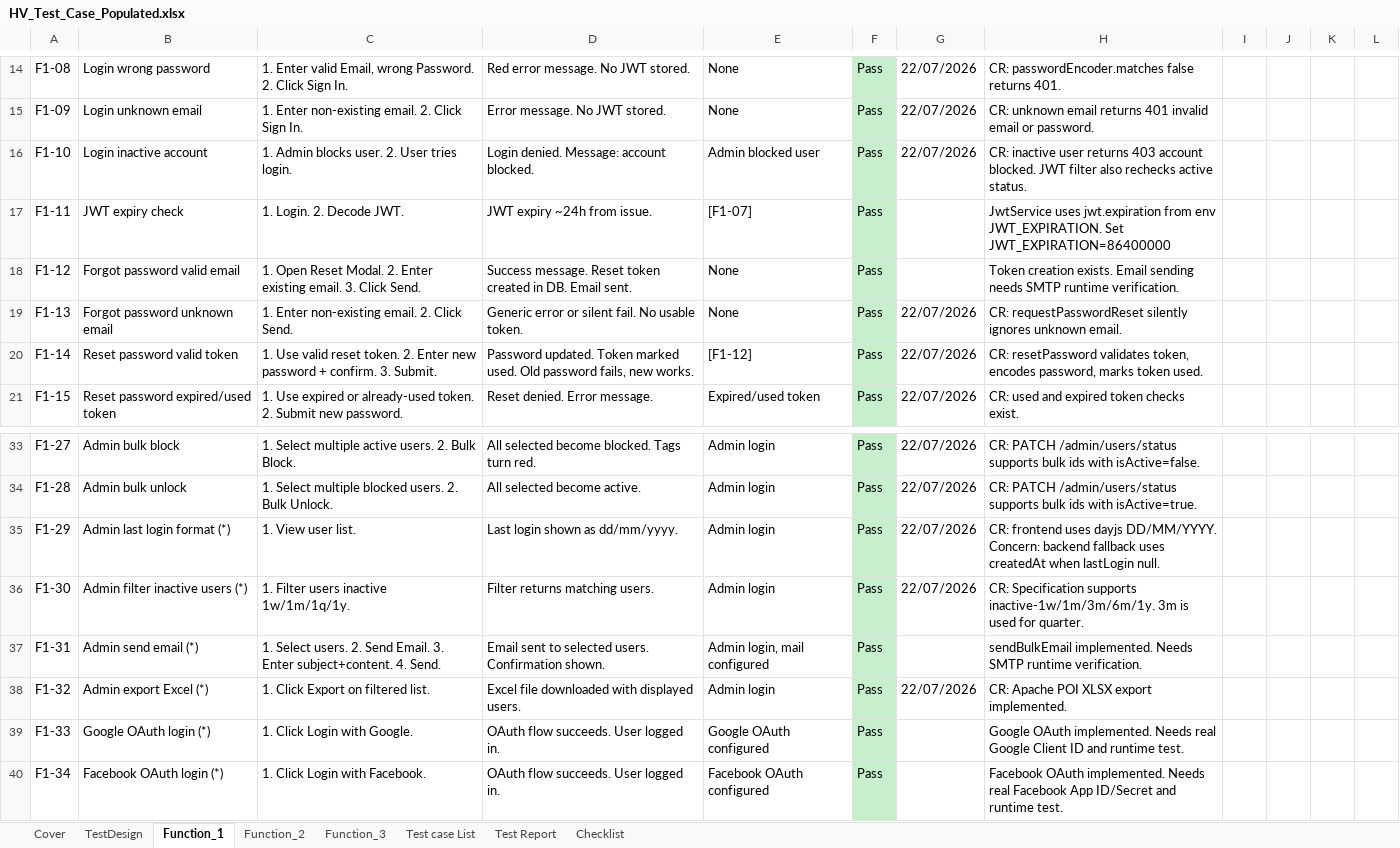
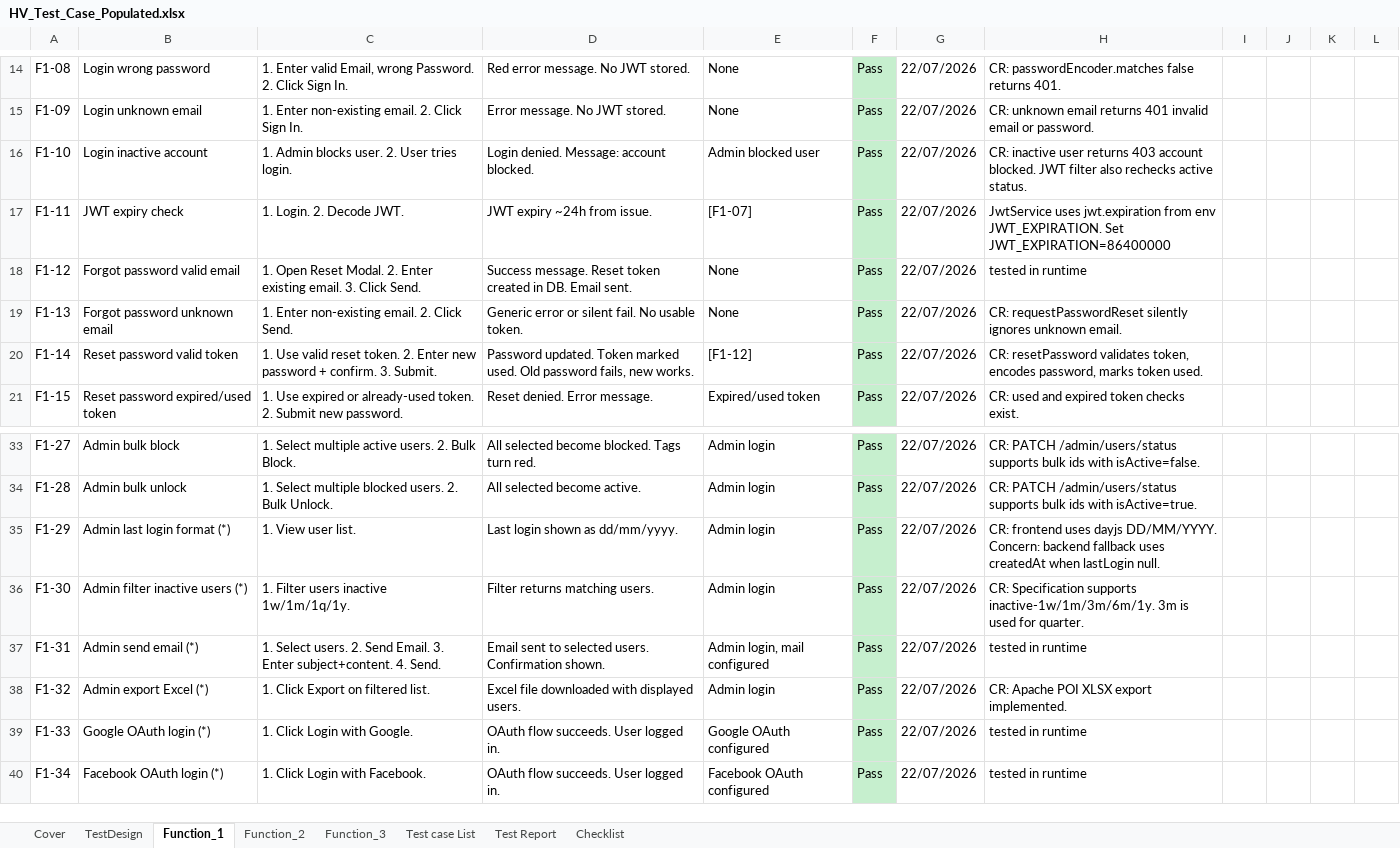
Before and after one commit to Stratoze/lab301, an Excel workbook: Task 5-8/HV_Test_Case_Populated.xlsx, sheet Function_1, drawn as a sheet; only a part is shown, gaps mark what is left out; values as stored, in another font and other column widths than the file's, no borders; the diff names each change by its address in the sheet, - before the commit and + after, or states it on an @@ line.

Commit message:
updated test doc

```diff
--- a/Task 5-8/HV_Test_Case_Populated.xlsx (sheet Function_1)
+++ b/Task 5-8/HV_Test_Case_Populated.xlsx (sheet Function_1)
-G17:G18: (empty)
+G17:G18: 22/07/2026
-H18: Token creation exists. Email sending needs SMTP runtime verification.
+H18: tested in runtime
-G37: (empty)
+G37: 22/07/2026
-H37: sendBulkEmail implemented. Needs SMTP runtime verification.
+H37: tested in runtime
-G39:G40: (empty)
+G39:G40: 22/07/2026
-H39: Google OAuth implemented. Needs real Google Client ID and runtime test.
+H39: tested in runtime
-H40: Facebook OAuth implemented. Needs real Facebook App ID/Secret and runtime test.
+H40: tested in runtime
```
